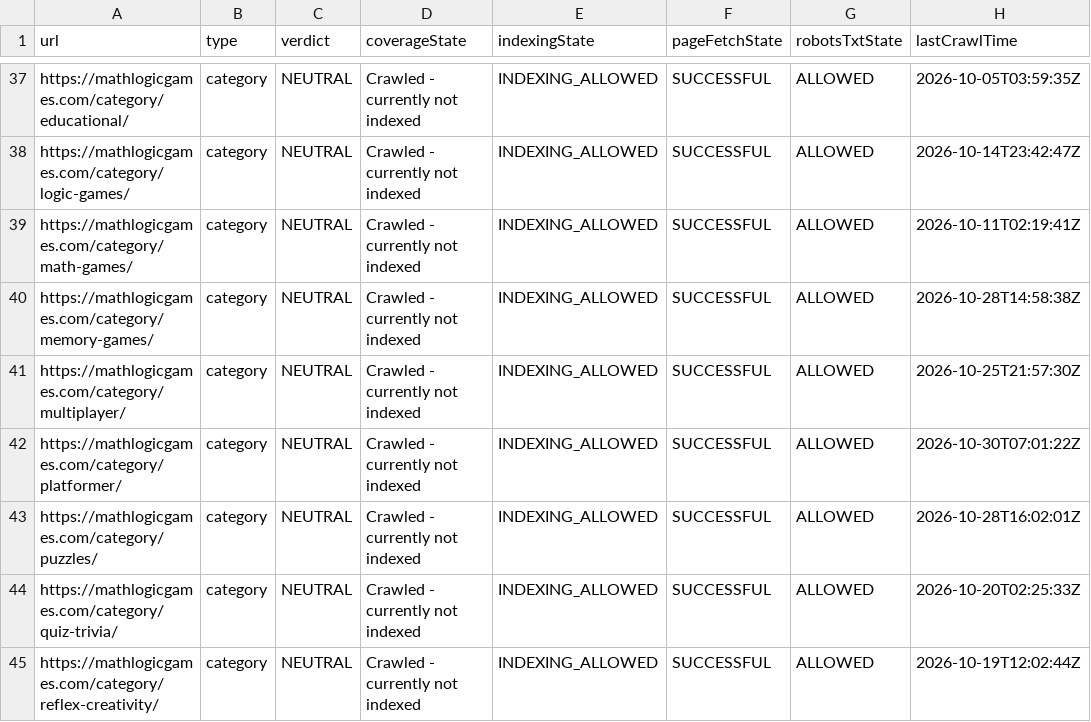
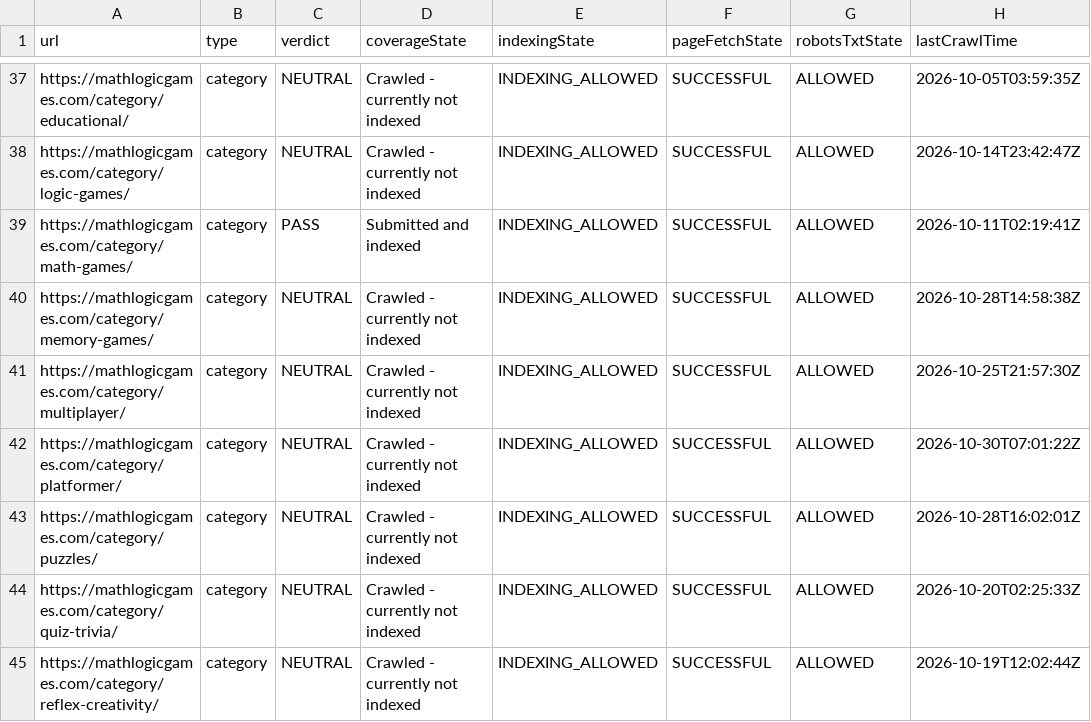
Before and after one commit to thanhnt1910/gsc-data, a CSV file: data/index/status.csv, drawn as a sheet; only a part is shown, gaps mark what is left out; the diff covers the shown part only; the diff names each change by its address in the sheet, - before the commit and + after, or states it on an @@ line.

```diff
--- a/data/index/status.csv
+++ b/data/index/status.csv
-C39 (verdict): NEUTRAL
+C39 (verdict): PASS
-D39 (coverageState): Crawled - currently not indexed
+D39 (coverageState): Submitted and indexed
```
Also changed, not shown: 9 edited cells elsewhere in this file, data/index/summary.csv.
